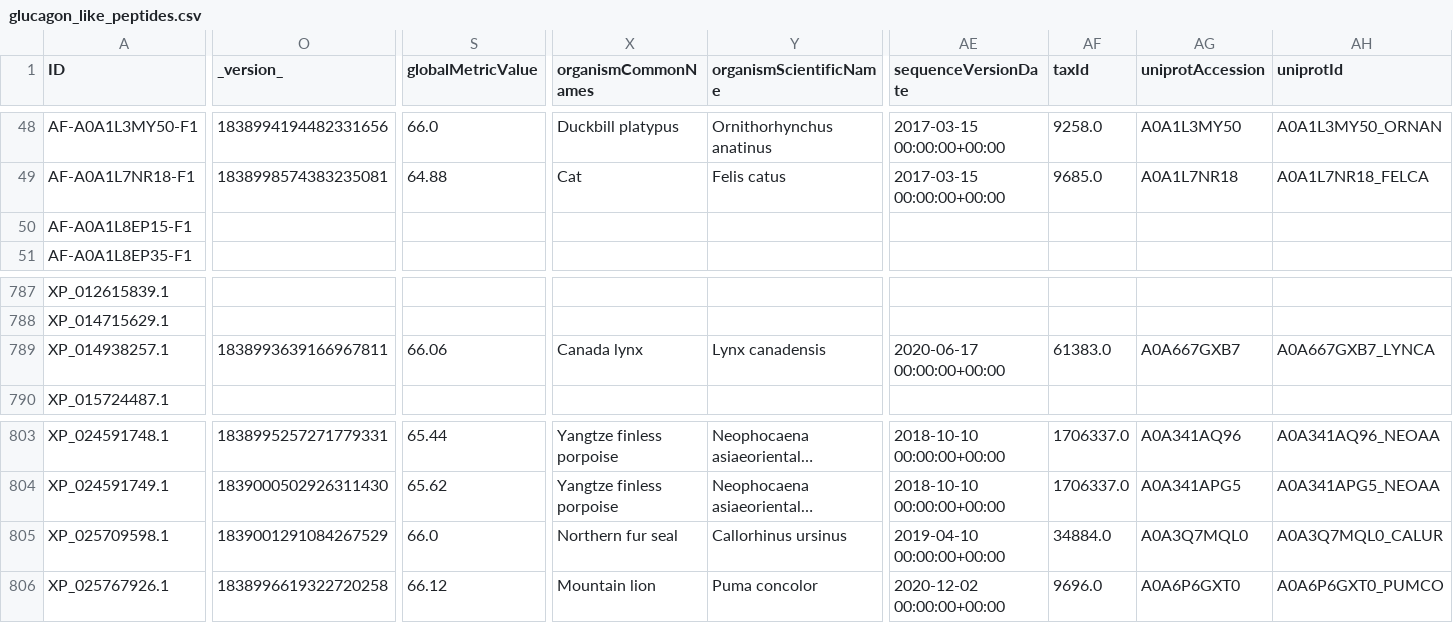
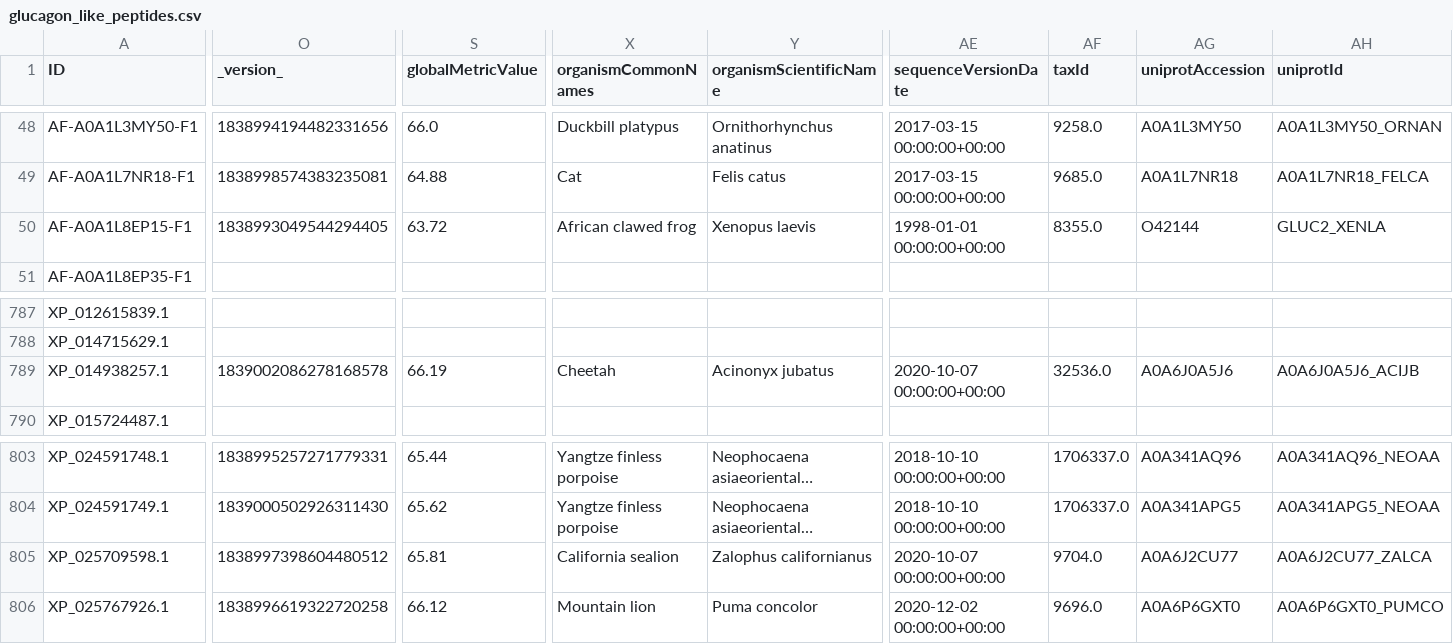
Before and after one commit to Julio21-ai/glp-1_drug_discovery, a CSV file: data/processed/glucagon_like_peptides.csv, drawn as a sheet; only a part is shown, gaps mark what is left out; long unchanged cells end in …; the diff covers the shown part only; the diff names each change by its address in the sheet, - before the commit and + after, or states it on an @@ line.

```diff
--- a/data/processed/glucagon_like_peptides.csv
+++ b/data/processed/glucagon_like_peptides.csv
-O50 (_version_): (empty)
+O50 (_version_): 1838993049544294405
-S50 (globalMetricValue): (empty)
+S50 (globalMetricValue): 63.72
-X50 (organismCommonNames): (empty)
+X50 (organismCommonNames): African clawed frog
-Y50 (organismScientificName): (empty)
+Y50 (organismScientificName): Xenopus laevis
-AE50 (sequenceVersionDate): (empty)
+AE50 (sequenceVersionDate): 1998-01-01 00:00:00+00:00
-AF50 (taxId): (empty)
+AF50 (taxId): 8355.0
-AG50 (uniprotAccession): (empty)
+AG50 (uniprotAccession): O42144
-AH50 (uniprotId): (empty)
+AH50 (uniprotId): GLUC2_XENLA
-O789 (_version_): 1838993639166967811
+O789 (_version_): 1839002086278168578
-S789 (globalMetricValue): 66.06
+S789 (globalMetricValue): 66.19
-X789 (organismCommonNames): Canada lynx
+X789 (organismCommonNames): Cheetah
-Y789 (organismScientificName): Lynx canadensis
+Y789 (organismScientificName): Acinonyx jubatus
-AE789 (sequenceVersionDate): 2020-06-17 00:00:00+00:00
+AE789 (sequenceVersionDate): 2020-10-07 00:00:00+00:00
-AF789 (taxId): 61383.0
+AF789 (taxId): 32536.0
-AG789 (uniprotAccession): A0A667GXB7
+AG789 (uniprotAccession): A0A6J0A5J6
-AH789 (uniprotId): A0A667GXB7_LYNCA
+AH789 (uniprotId): A0A6J0A5J6_ACIJB
-O805 (_version_): 1839001291084267529
+O805 (_version_): 1838997398604480512
-S805 (globalMetricValue): 66.0
+S805 (globalMetricValue): 65.81
-X805 (organismCommonNames): Northern fur seal
+X805 (organismCommonNames): California sealion
-Y805 (organismScientificName): Callorhinus ursinus
+Y805 (organismScientificName): Zalophus californianus
-AE805 (sequenceVersionDate): 2019-04-10 00:00:00+00:00
+AE805 (sequenceVersionDate): 2020-10-07 00:00:00+00:00
-AF805 (taxId): 34884.0
+AF805 (taxId): 9704.0
-AG805 (uniprotAccession): A0A3Q7MQL0
+AG805 (uniprotAccession): A0A6J2CU77
-AH805 (uniprotId): A0A3Q7MQL0_CALUR
+AH805 (uniprotId): A0A6J2CU77_ZALCA
```
Also changed, not shown: 108 edited cells elsewhere in this file, 4 other files.
